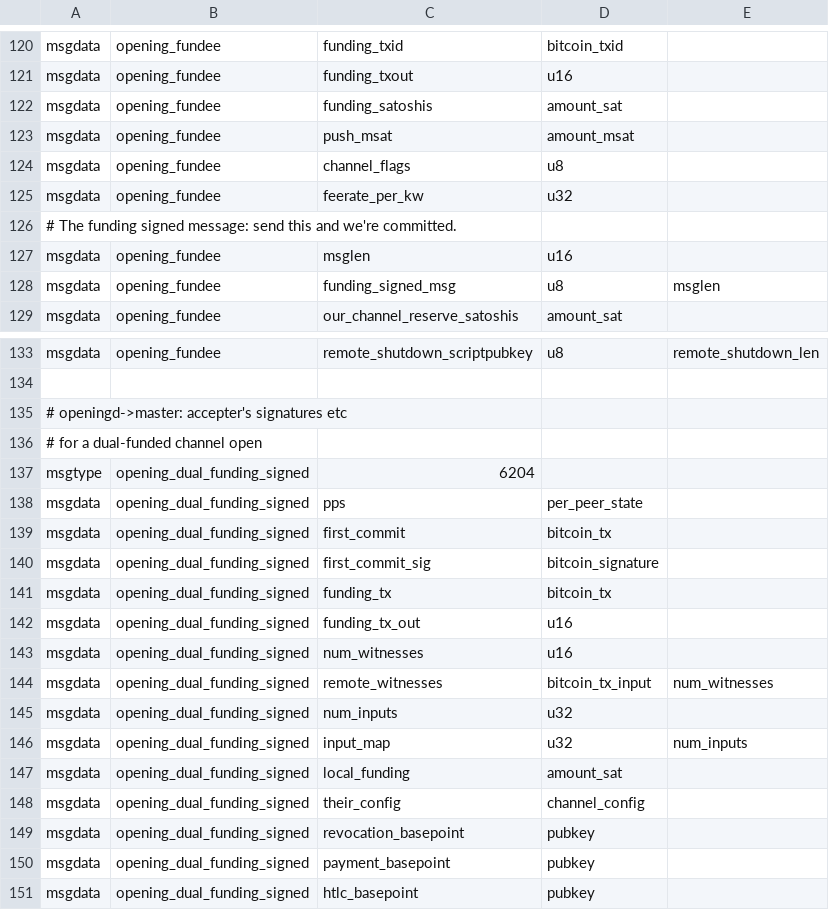
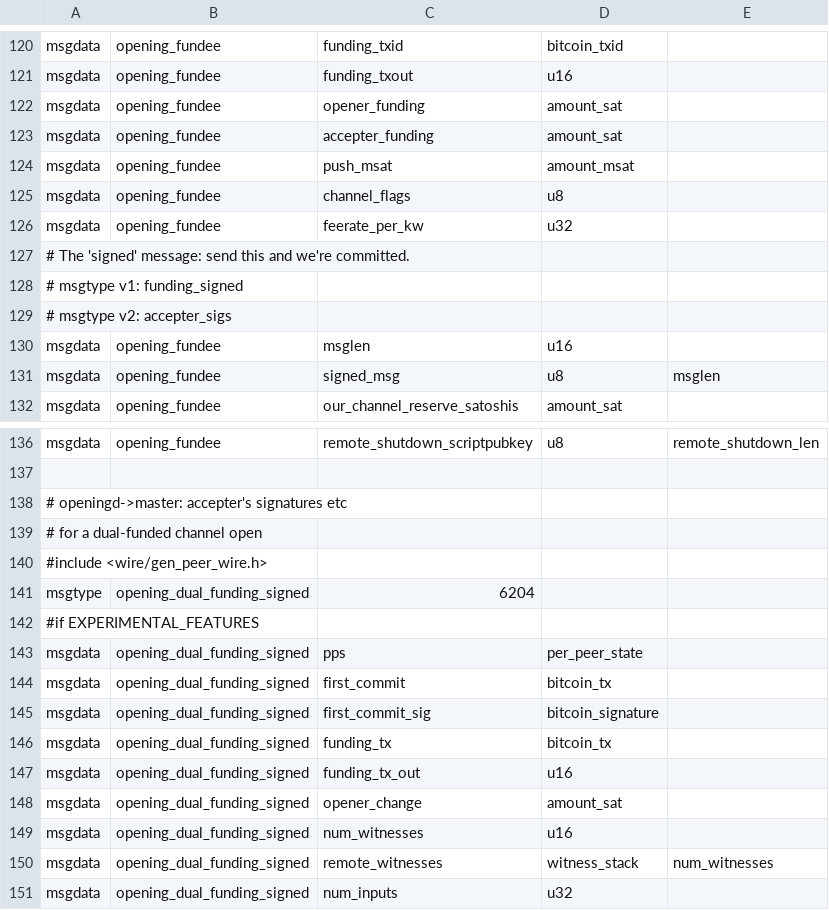
Before and after one commit to ElementsProject/lightning, a CSV file: openingd/opening_wire.csv, drawn as a sheet; only a part is shown, gaps mark what is left out; the shorter side is filled out with more unchanged rows.

Commit message:
df: pass opener's change through so we can update utx
We need the change amount to be correct when we send the tx,
so we save the change amount and pipe it through.

```diff
--- a/openingd/opening_wire.csv
+++ b/openingd/opening_wire.csv
@@ -121,3 +121,4 @@ msgdata,opening_fundee,funding_txid,bitcoin_txid,
 msgdata,opening_fundee,funding_txout,u16,
-msgdata,opening_fundee,funding_satoshis,amount_sat,
+msgdata,opening_fundee,opener_funding,amount_sat,
+msgdata,opening_fundee,accepter_funding,amount_sat,
 msgdata,opening_fundee,push_msat,amount_msat,
@@ -125,5 +126,7 @@ msgdata,opening_fundee,channel_flags,u8,
 msgdata,opening_fundee,feerate_per_kw,u32,
-# The funding signed message: send this and we're committed.
+# The 'signed' message: send this and we're committed.
+#   msgtype v1: funding_signed
+#   msgtype v2: accepter_sigs
 msgdata,opening_fundee,msglen,u16,
-msgdata,opening_fundee,funding_signed_msg,u8,msglen
+msgdata,opening_fundee,signed_msg,u8,msglen
 msgdata,opening_fundee,our_channel_reserve_satoshis,amount_sat,
@@ -136,3 +139,5 @@ msgdata,opening_fundee,remote_shutdown_scriptpubkey,u8,remote_shutdown_len
 # for a dual-funded channel open
+#include <wire/gen_peer_wire.h>
 msgtype,opening_dual_funding_signed,6204
+#if EXPERIMENTAL_FEATURES
 msgdata,opening_dual_funding_signed,pps,per_peer_state,
@@ -142,4 +147,5 @@ msgdata,opening_dual_funding_signed,funding_tx,bitcoin_tx,
 msgdata,opening_dual_funding_signed,funding_tx_out,u16,
+msgdata,opening_dual_funding_signed,opener_change,amount_sat,
 msgdata,opening_dual_funding_signed,num_witnesses,u16,
-msgdata,opening_dual_funding_signed,remote_witnesses,bitcoin_tx_input,num_witnesses
+msgdata,opening_dual_funding_signed,remote_witnesses,witness_stack,num_witnesses
 msgdata,opening_dual_funding_signed,num_inputs,u32,
```
Also changed, not shown: 5 other files.
